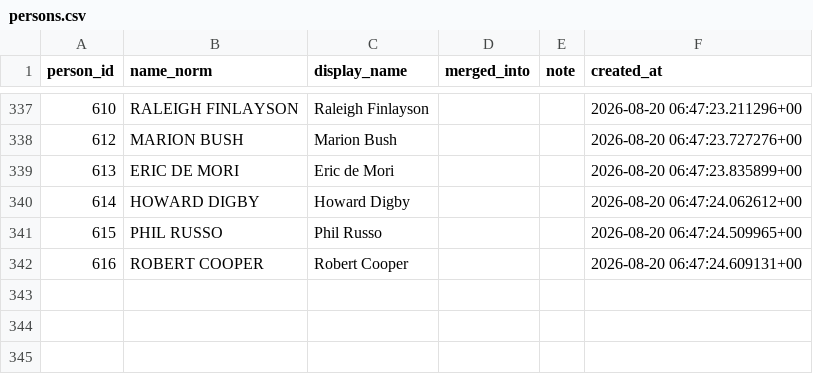
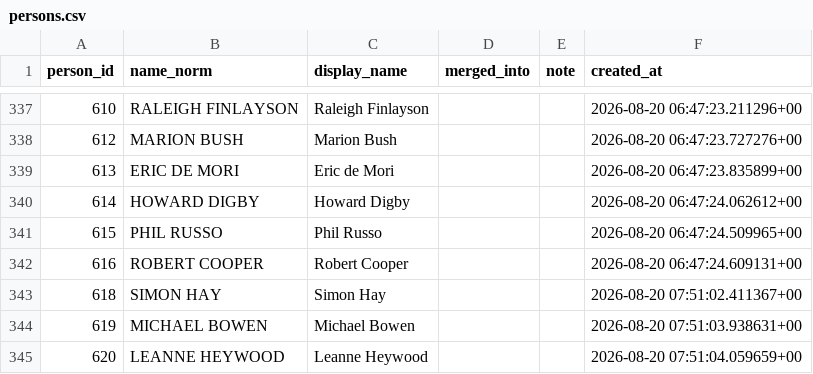
Before and after one commit to ngerver1/asx, a CSV file: state/persons.csv, drawn as a sheet; only a part is shown, gaps mark what is left out; the diff names each change by its address in the sheet, - before the commit and + after, or states it on an @@ line.

```diff
--- a/state/persons.csv
+++ b/state/persons.csv
+row 343: 618 | SIMON HAY | Simon Hay |  |  | 2026-08-20 07:51:02.411367+00
+row 344: 619 | MICHAEL BOWEN | Michael Bowen |  |  | 2026-08-20 07:51:03.938631+00
+row 345: 620 | LEANNE HEYWOOD | Leanne Heywood |  |  | 2026-08-20 07:51:04.059659+00
```
Also changed, not shown: state/director_trades.csv, 2 other files.
